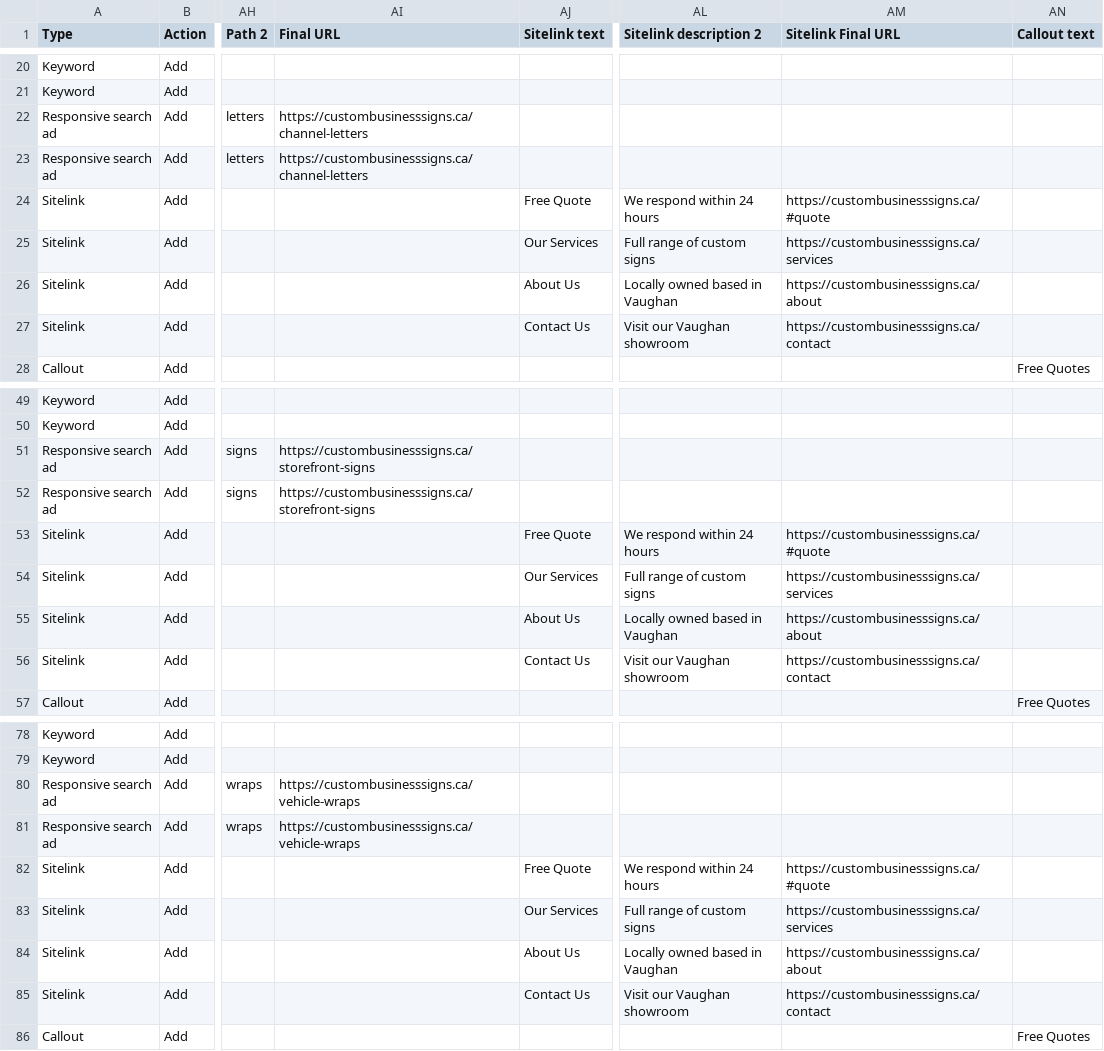
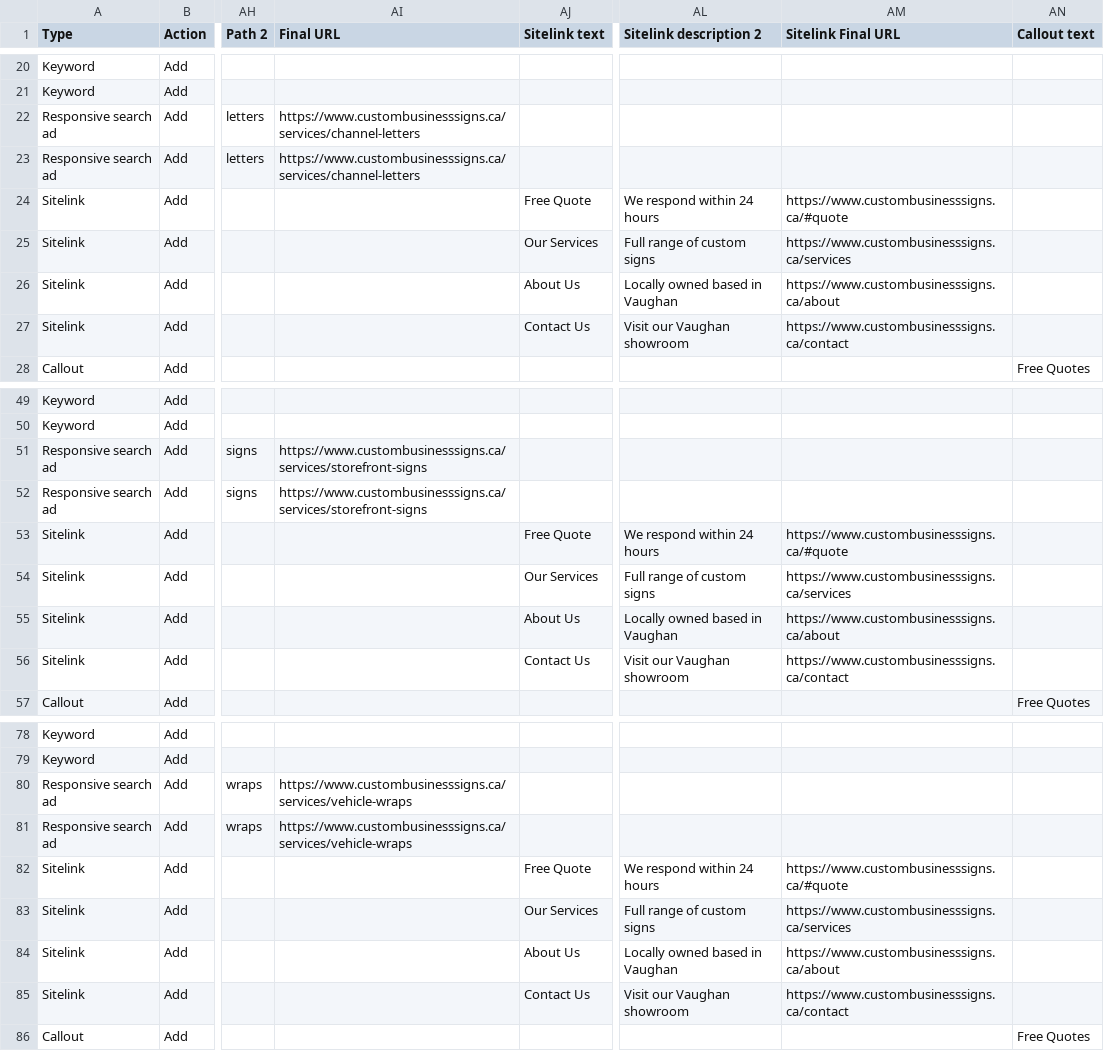
Before and after one commit to samerzumot/signarama-vaughan, a CSV file: google-ads-bulk-upload.csv, drawn as a sheet; only a part is shown, gaps mark what is left out; the diff covers the shown part only; the diff names each change by its address in the sheet, - before the commit and + after, or states it on an @@ line.

Commit message:
SEO & AEO optimizations: add og-image, protect thank-you conversions, enhance schema and Google Ads URLs

```diff
--- a/google-ads-bulk-upload.csv
+++ b/google-ads-bulk-upload.csv
-AI22:AI23 (Final URL): https://custombusinesssigns.ca/channel-letters
+AI22:AI23 (Final URL): https://www.custombusinesssigns.ca/services/channel-letters
-AM24 (Sitelink Final URL): https://custombusinesssigns.ca/#quote
+AM24 (Sitelink Final URL): https://www.custombusinesssigns.ca/#quote
-AM25 (Sitelink Final URL): https://custombusinesssigns.ca/services
+AM25 (Sitelink Final URL): https://www.custombusinesssigns.ca/services
-AM26 (Sitelink Final URL): https://custombusinesssigns.ca/about
+AM26 (Sitelink Final URL): https://www.custombusinesssigns.ca/about
-AM27 (Sitelink Final URL): https://custombusinesssigns.ca/contact
+AM27 (Sitelink Final URL): https://www.custombusinesssigns.ca/contact
-AI51:AI52 (Final URL): https://custombusinesssigns.ca/storefront-signs
+AI51:AI52 (Final URL): https://www.custombusinesssigns.ca/services/storefront-signs
-AM53 (Sitelink Final URL): https://custombusinesssigns.ca/#quote
+AM53 (Sitelink Final URL): https://www.custombusinesssigns.ca/#quote
-AM54 (Sitelink Final URL): https://custombusinesssigns.ca/services
+AM54 (Sitelink Final URL): https://www.custombusinesssigns.ca/services
-AM55 (Sitelink Final URL): https://custombusinesssigns.ca/about
+AM55 (Sitelink Final URL): https://www.custombusinesssigns.ca/about
-AM56 (Sitelink Final URL): https://custombusinesssigns.ca/contact
+AM56 (Sitelink Final URL): https://www.custombusinesssigns.ca/contact
-AI80:AI81 (Final URL): https://custombusinesssigns.ca/vehicle-wraps
+AI80:AI81 (Final URL): https://www.custombusinesssigns.ca/services/vehicle-wraps
-AM82 (Sitelink Final URL): https://custombusinesssigns.ca/#quote
+AM82 (Sitelink Final URL): https://www.custombusinesssigns.ca/#quote
-AM83 (Sitelink Final URL): https://custombusinesssigns.ca/services
+AM83 (Sitelink Final URL): https://www.custombusinesssigns.ca/services
-AM84 (Sitelink Final URL): https://custombusinesssigns.ca/about
+AM84 (Sitelink Final URL): https://www.custombusinesssigns.ca/about
-AM85 (Sitelink Final URL): https://custombusinesssigns.ca/contact
+AM85 (Sitelink Final URL): https://www.custombusinesssigns.ca/contact
```
Also changed, not shown: 60 edited cells elsewhere in this file, google-ads-image-assets.csv, 10 other files.
